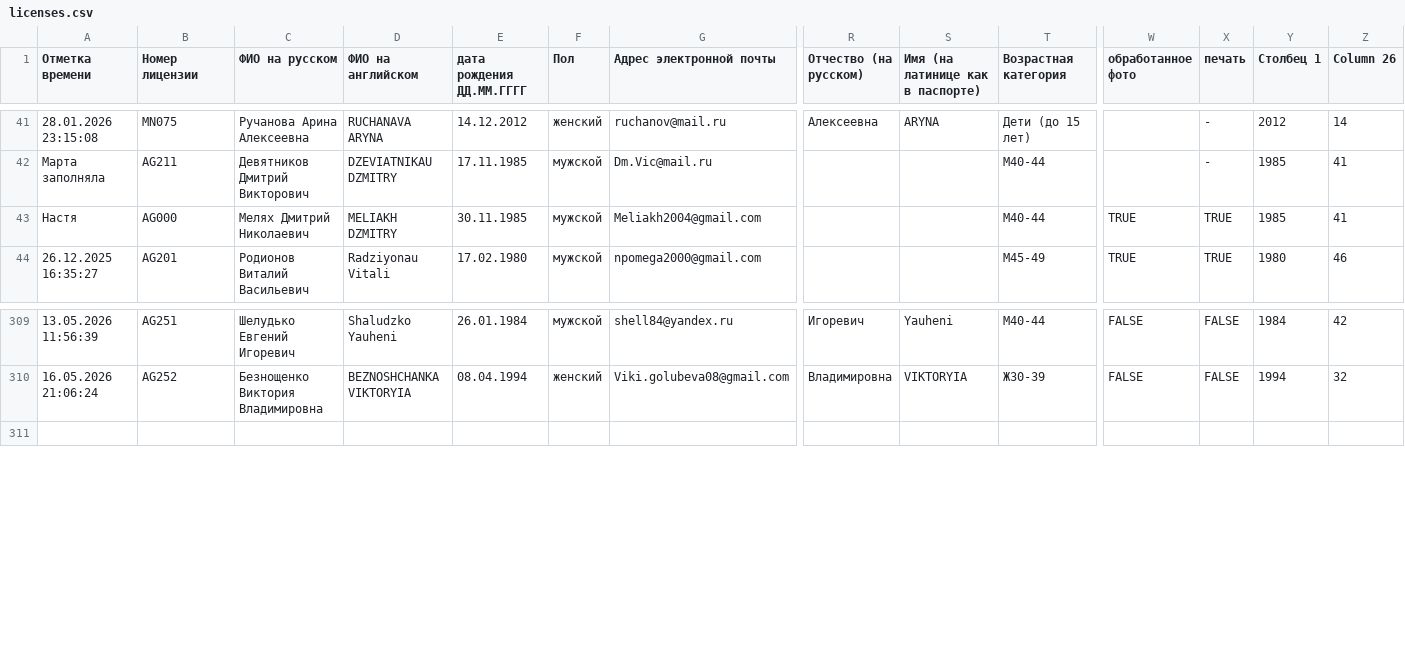
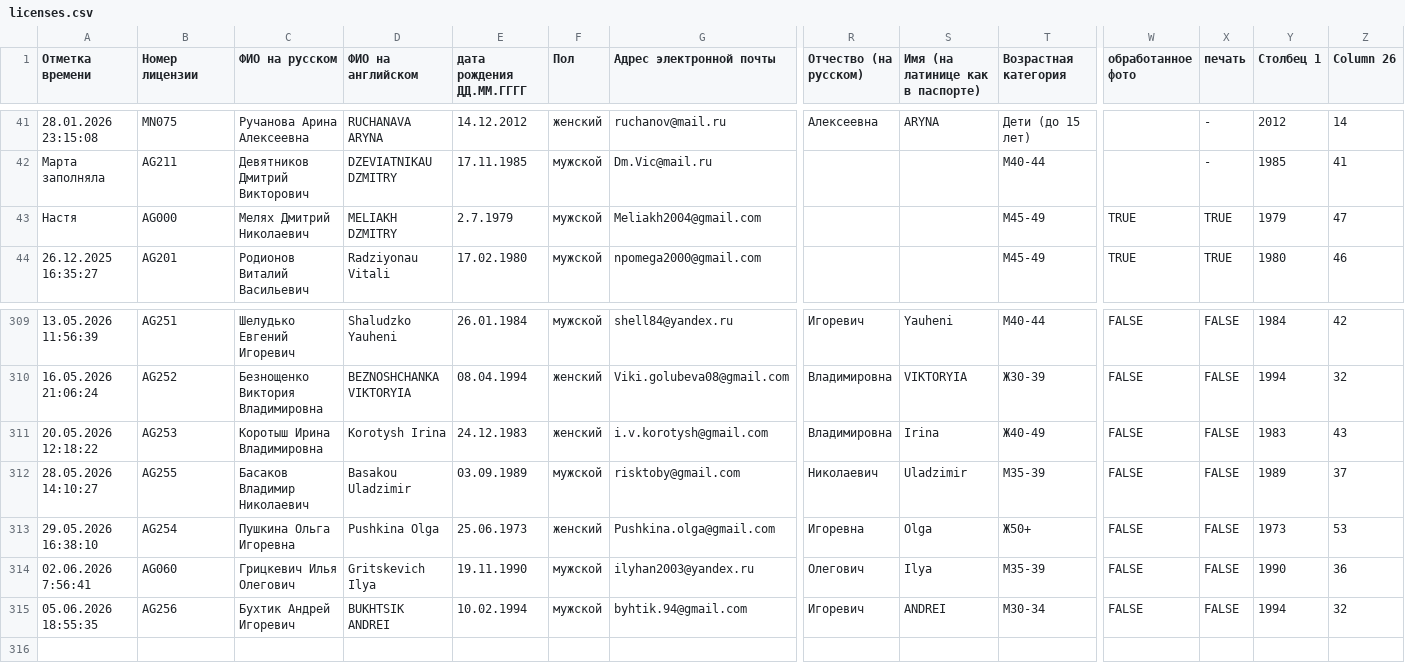
Before and after one commit to mkharytonau/bft-league-rating, a CSV file: src/main/resources/2026/licenses.csv, drawn as a sheet; only a part is shown, gaps mark what is left out; rows hold the shown columns only; the diff names each change by its address in the sheet, - before the commit and + after, or states it on an @@ line.

```diff
--- a/src/main/resources/2026/licenses.csv
+++ b/src/main/resources/2026/licenses.csv
-E43 (дата рождения ДД.ММ.ГГГГ): 30.11.1985
+E43 (дата рождения ДД.ММ.ГГГГ): 2.7.1979
-T43 (Возрастная категория): М40-44
+T43 (Возрастная категория): М45-49
-Y43 (Столбец 1): 1985
+Y43 (Столбец 1): 1979
-Z43 (Column 26): 41
+Z43 (Column 26): 47
+row 311: 20.05.2026 12:18:22 | AG253 | Коротыш Ирина Владимировна | Korotysh Irina | 24.12.1983 | женский | i.v.korotysh@gmail.com | Владимировна | Irina | Ж40-49 | FALSE | FALSE | 1983 | 43
+row 312: 28.05.2026 14:10:27 | AG255 | Басаков Владимир Николаевич | Basakou Uladzimir | 03.09.1989 | мужской | risktoby@gmail.com | Николаевич | Uladzimir | М35-39 | FALSE | FALSE | 1989 | 37
+row 313: 29.05.2026 16:38:10 | AG254 | Пушкина Ольга Игоревна | Pushkina Olga | 25.06.1973 | женский | Pushkina.olga@gmail.com | Игоревна | Olga | Ж50+ | FALSE | FALSE | 1973 | 53
+row 314: 02.06.2026 7:56:41 | AG060 | Грицкевич Илья Олегович | Gritskevich Ilya | 19.11.1990 | мужской | ilyhan2003@yandex.ru | Олегович | Ilya | М35-39 | FALSE | FALSE | 1990 | 36
+row 315: 05.06.2026 18:55:35 | AG256 | Бухтик Андрей Игоревич | BUKHTSIK ANDREI | 10.02.1994 | мужской | byhtik.94@gmail.com | Игоревич | ANDREI | М30-34 | FALSE | FALSE | 1994 | 32
```
Also changed, not shown: src/main/resources/2026/Duathlon_Drogichin/men_calculated.csv, src/main/resources/2026/Duathlon_Drogichin/women_calculated.csv, 19 other files.
